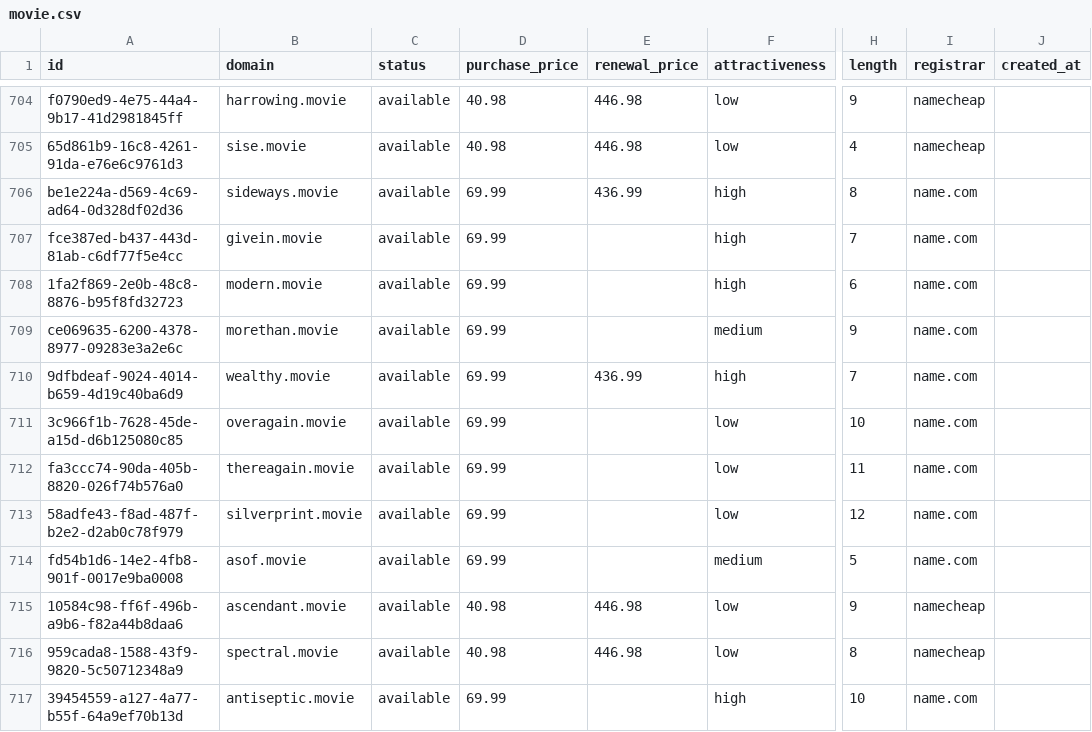
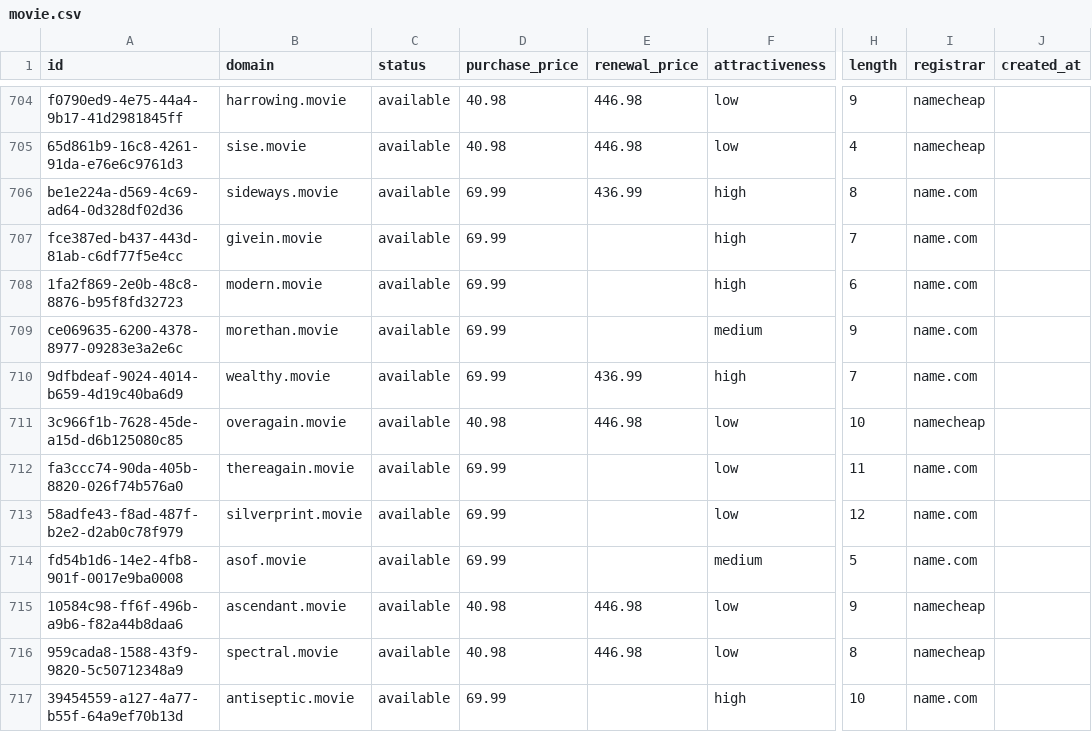
Before and after one commit to UniqueDomains/movie-oneword-domains, a CSV file: movie.csv, drawn as a sheet; only a part is shown, gaps mark what is left out; the diff names each change by its address in the sheet, - before the commit and + after, or states it on an @@ line.

Commit message:
Domains update

```diff
--- a/movie.csv
+++ b/movie.csv
-D711 (purchase_price): 69.99
+D711 (purchase_price): 40.98
-E711 (renewal_price): (empty)
+E711 (renewal_price): 446.98
-I711 (registrar): name.com
+I711 (registrar): namecheap
```
Also changed, not shown: 4 other files.
